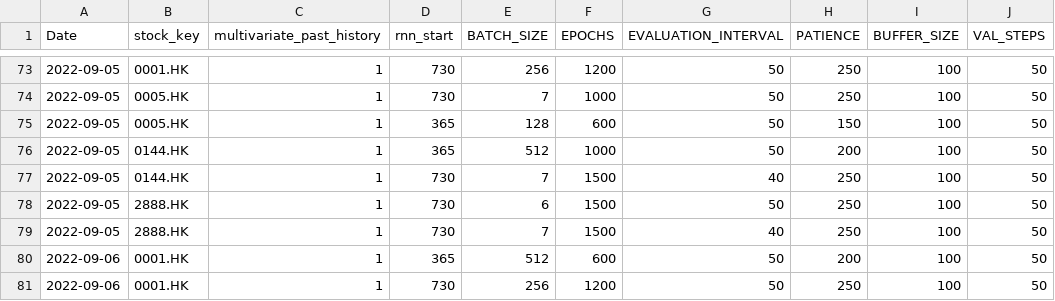
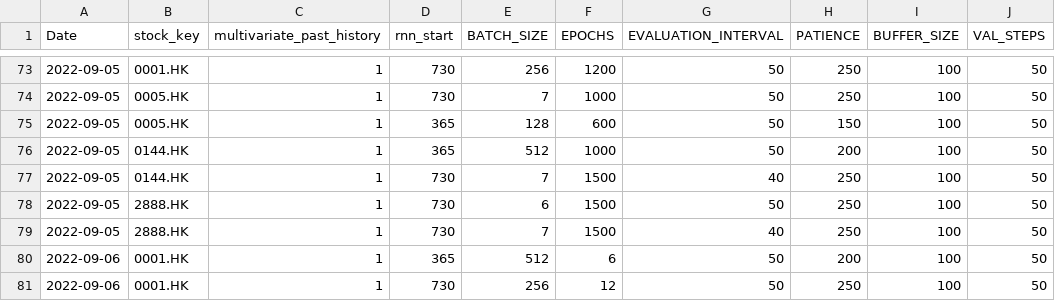
Before and after one commit to laps-odoo/test, a CSV file: evaluate.csv, drawn as a sheet; only a part is shown, gaps mark what is left out; the diff names each change by its address in the sheet, - before the commit and + after, or states it on an @@ line.

Commit message:
Update 20200906

```diff
--- a/evaluate.csv
+++ b/evaluate.csv
-F80 (EPOCHS): 600
+F80 (EPOCHS): 6
-F81 (EPOCHS): 1200
+F81 (EPOCHS): 12
```
